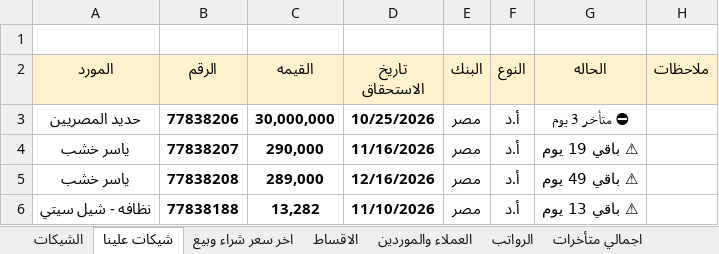
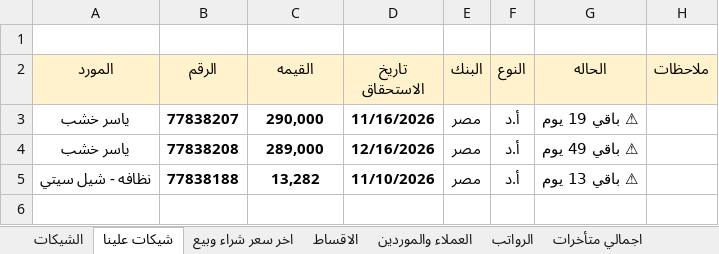
Before and after one commit to ah7306771-lang/ChillOut-Construction-app, an Excel workbook: APP.xlsx, sheet شيكات علينا, drawn as a sheet; values as stored, in another font and other column widths than the file's, no borders; the diff names each change by its address in the sheet, - before the commit and + after, or states it on an @@ line.

Commit message:
Auto-update APP.xlsx from Excel

```diff
--- a/APP.xlsx (sheet شيكات علينا)
+++ b/APP.xlsx (sheet شيكات علينا)
-row 3: حديد المصريين | 77838206 | 30,000,000 | 10/25/2026 | مصر | أ.د | ⛔ متأخر 3 يوم
```
